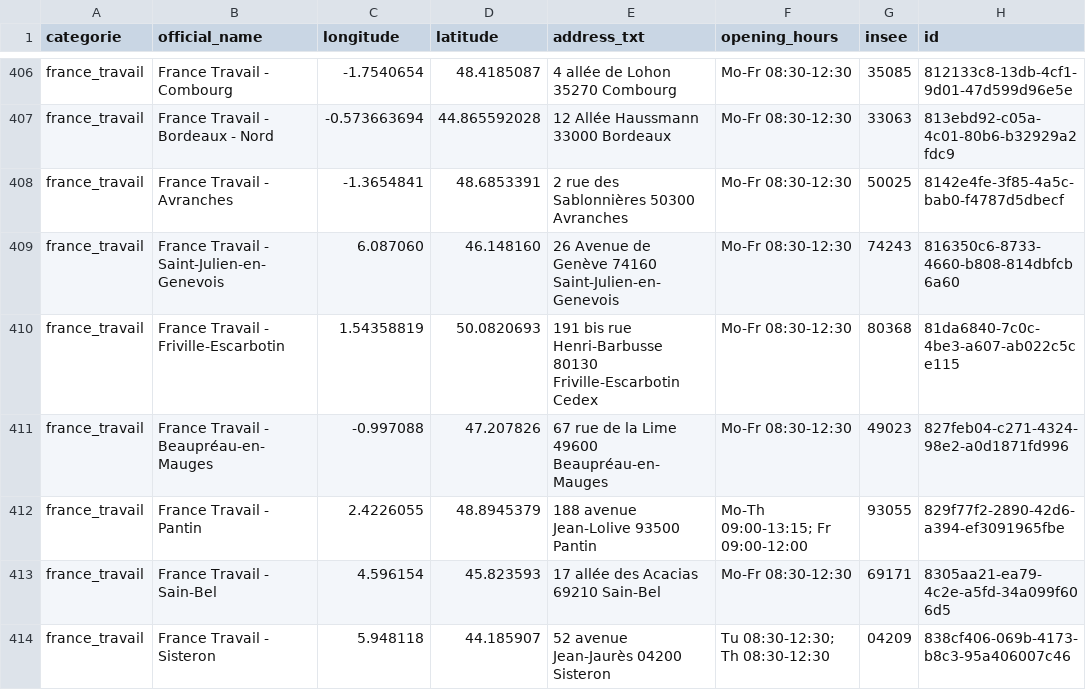
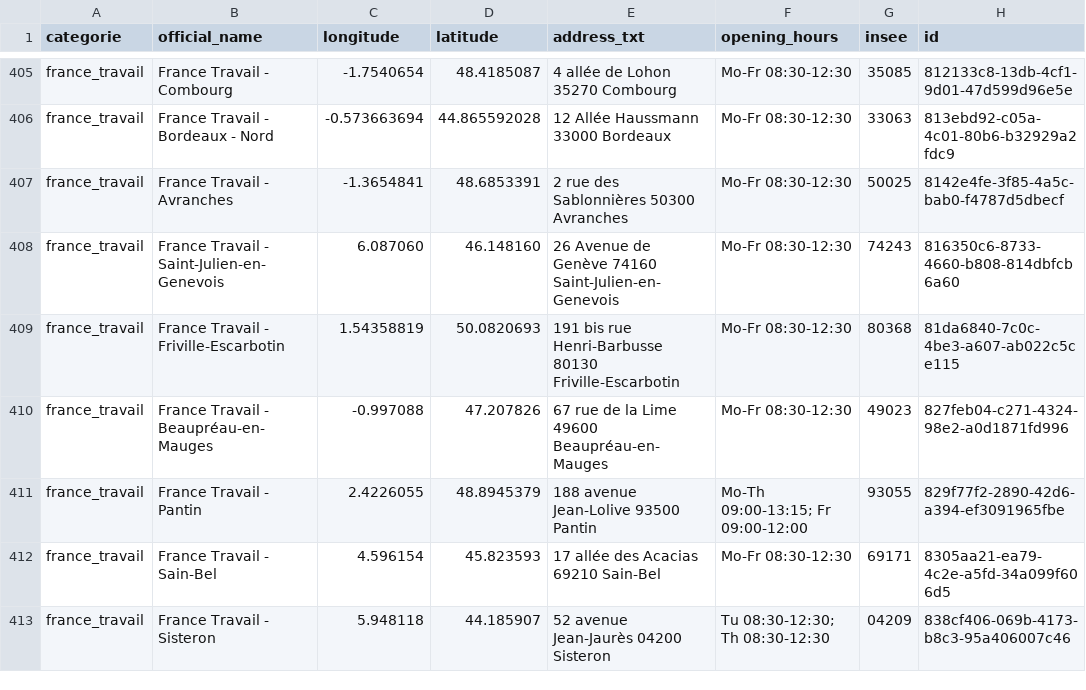
Before and after one commit to nlehuby/sepuqu, a CSV file: france_travail.csv, drawn as a sheet; only a part is shown, gaps mark what is left out; the diff covers the shown part only.

```diff
--- a/france_travail.csv
+++ b/france_travail.csv
@@ -409,3 +408,3 @@ france_travail,France Travail - Avranches,-1.3654841,48.6853391,2 rue des Sablon
 france_travail,France Travail - Saint-Julien-en-Genevois,6.087060,46.148160,26 Avenue de Genève 74160 Saint-Julien-en-Genevois,Mo-Fr 08:30-12:30,74243,816350c6-8733-4660-b808-814dbfcb6a60
-france_travail,France Travail - Friville-Escarbotin,1.54358819,50.0820693,191 bis rue Henri-Barbusse 80130 Friville-Escarbotin Cedex,Mo-Fr 08:30-12:30,80368,81da6840-7c0c-4be3-a607-ab022c5ce115
+france_travail,France Travail - Friville-Escarbotin,1.54358819,50.0820693,191 bis rue Henri-Barbusse 80130 Friville-Escarbotin,Mo-Fr 08:30-12:30,80368,81da6840-7c0c-4be3-a607-ab022c5ce115
 france_travail,France Travail - Beaupréau-en-Mauges,-0.997088,47.207826,67 rue de la Lime 49600 Beaupréau-en-Mauges,Mo-Fr 08:30-12:30,49023,827feb04-c271-4324-98e2-a0d1871fd996
```
Also changed, not shown: 6 added rows, 3 removed rows and 42 edited cells elsewhere in this file, focus_with_osm.csv.
